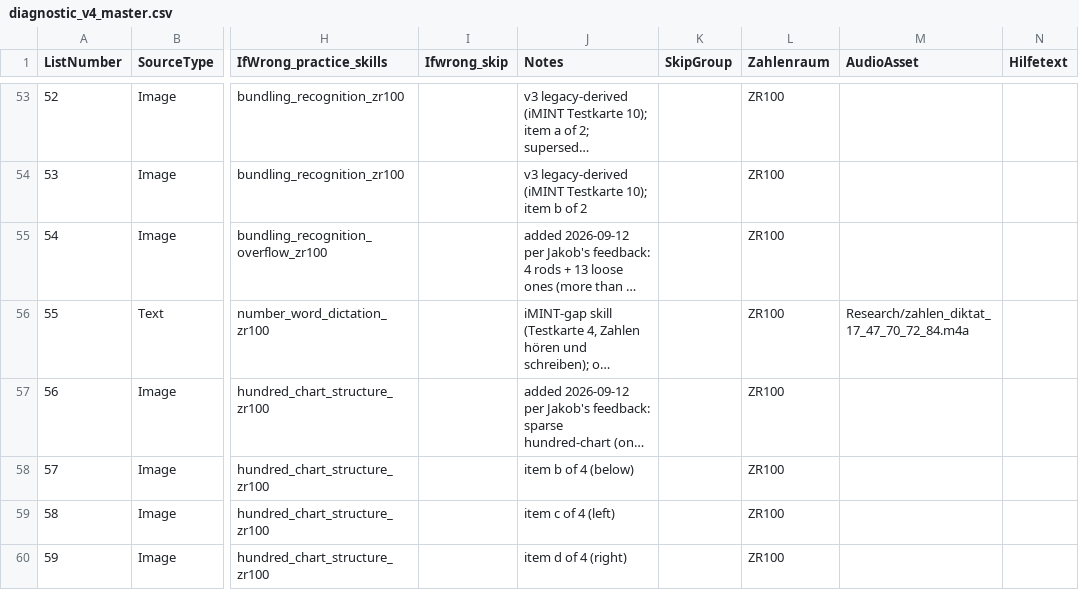
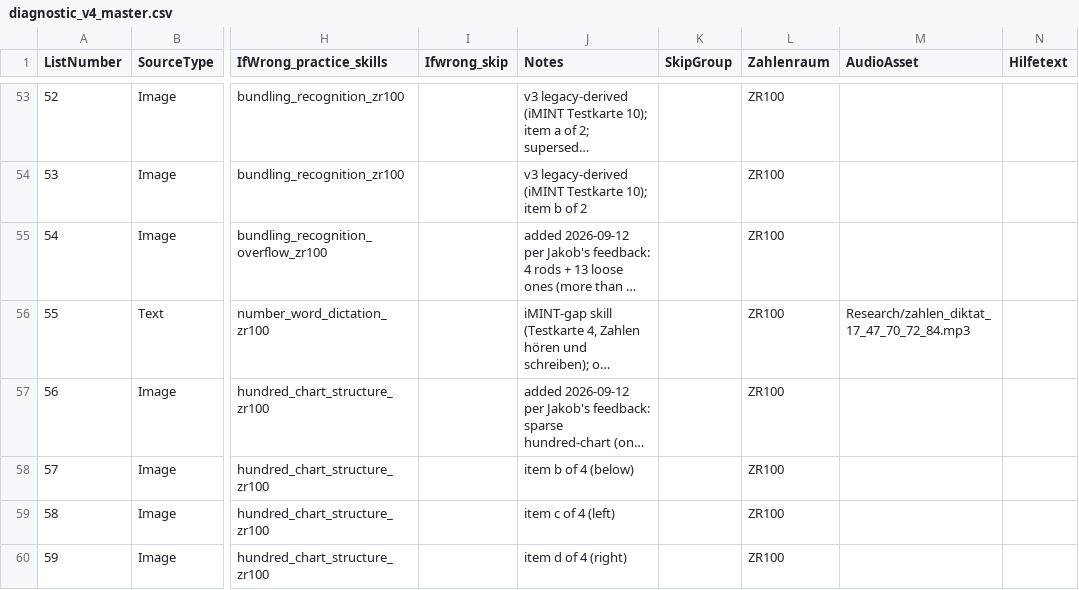
Before and after one commit to j-neu/math_app, a CSV file: math_app/Research/diagnostic_v4_master.csv, drawn as a sheet; only a part is shown, gaps mark what is left out; long unchanged cells end in …; the diff names each change by its address in the sheet, - before the commit and + after, or states it on an @@ line.

Commit message:
fix(diagnostic): replace inaudible zahlen-diktat audio with cleaned mp3
The number-dictation question's .m4a asset had a malformed AAC
bitstream ("Reserved bit set", band-count overflow) that some browsers
were refusing to play. Re-encoded from source as a clean mp3: decoded,
denoised with DeepFilterNet3, loudness-normalized (2-pass EBU R128),
and re-encoded with libmp3lame. Verified end-to-end via a headless
Chrome real-playback test (audio actually advances, not just decodes).

Updates the asset reference in pubspec.yaml, the diagnostic CSV, the
matching test assertion, and the fresh-env migration's audio_asset
column for consistency (the client doesn't read the DB column for
playback, but a new environment seeded from this migration should
still get the right filename).

```diff
--- a/math_app/Research/diagnostic_v4_master.csv
+++ b/math_app/Research/diagnostic_v4_master.csv
-M56 (AudioAsset): Research/zahlen_diktat_17_47_70_72_84.m4a
+M56 (AudioAsset): Research/zahlen_diktat_17_47_70_72_84.mp3
```
Also changed, not shown: 4 other files.
